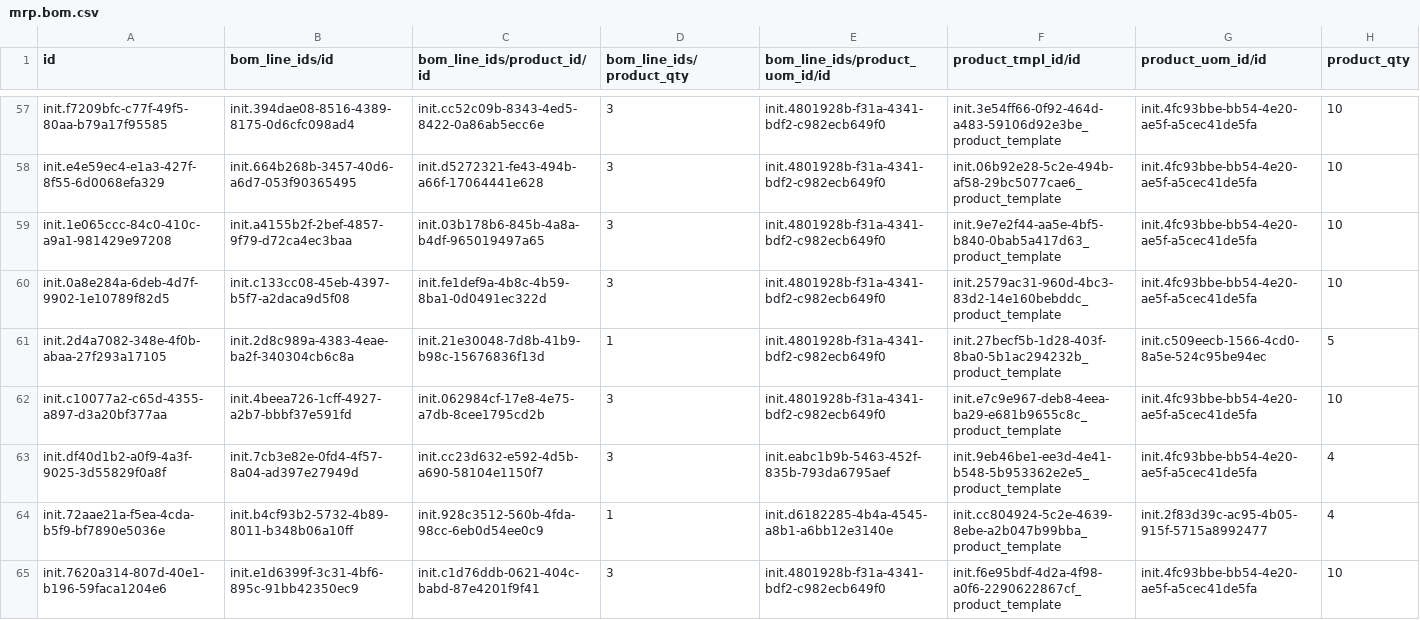
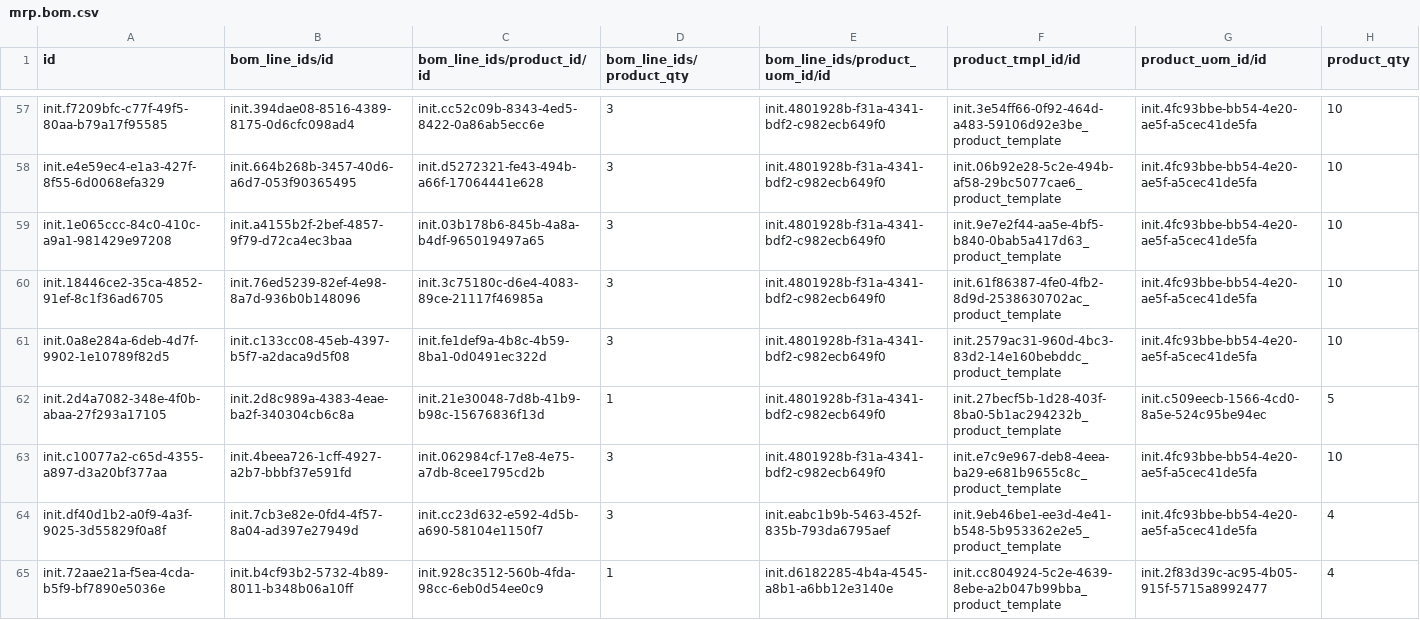
Before and after one commit to nuhuhmutebi/odoo-config-hsc, a CSV file: configuration/bill_of_material/mrp.bom.csv, drawn as a sheet; only a part is shown, gaps mark what is left out; the shorter side is filled out with more unchanged rows; the diff names each change by its address in the sheet, - before the commit and + after, or states it on an @@ line.

```diff
--- a/configuration/bill_of_material/mrp.bom.csv
+++ b/configuration/bill_of_material/mrp.bom.csv
+row 60: init.18446ce2-35ca-4852-91ef-8c1f36ad6705 | init.76ed5239-82ef-4e98-8a7d-936b0b148096 | init.3c75180c-d6e4-4083-89ce-21117f46985a | 3 | init.4801928b-f31a-4341-bdf2-c982ecb649f0 | init.61f86387-4fe0-4fb2-8d9d-2538630702ac_product_template | init.4fc93bbe-bb54-4e20-ae5f-a5cec41de5fa | 10
```
Also changed, not shown: configuration/product_variant/drugs.csv.
